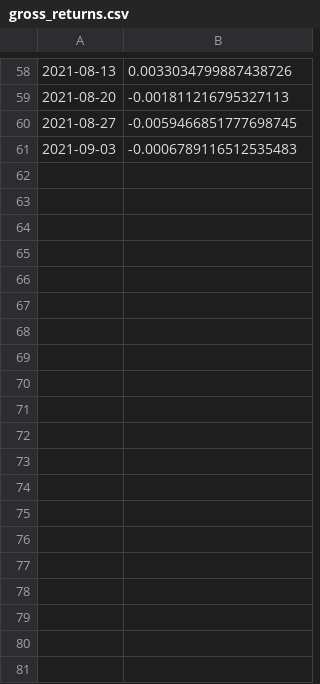
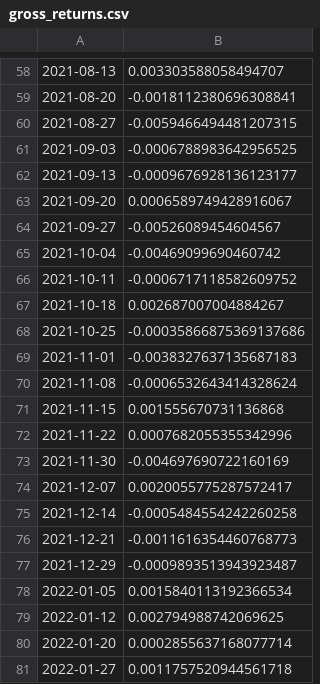
Before and after one commit to td-02/ai-native-hedge-fund, a CSV file: outputs/orchestrator_backtest_fast/gross_returns.csv, drawn as a sheet; only a part is shown, gaps mark what is left out; the diff covers the shown part only.

```diff
--- a/outputs/orchestrator_backtest_fast/gross_returns.csv
+++ b/outputs/orchestrator_backtest_fast/gross_returns.csv
@@ -58,4 +58,24 @@
-2021-08-13,0.0033034799887438726
-2021-08-20,-0.001811216795327113
-2021-08-27,-0.0059466851777698745
-2021-09-03,-0.0006789116512535483
+2021-08-13,0.003303588058494707
+2021-08-20,-0.0018112380696308841
+2021-08-27,-0.0059466494481207315
+2021-09-03,-0.0006788983642956525
+2021-09-13,-0.0009676928136123177
+2021-09-20,0.0006589749428916067
+2021-09-27,-0.00526089454604567
+2021-10-04,-0.00469099690460742
+2021-10-11,-0.0006717118582609752
+2021-10-18,0.002687007004884267
+2021-10-25,-0.00035866875369137686
+2021-11-01,-0.0038327637135687183
+2021-11-08,-0.0006532643414328624
+2021-11-15,0.001555670731136868
+2021-11-22,0.0007682055355342996
+2021-11-30,-0.004697690722160169
+2021-12-07,0.0020055775287572417
+2021-12-14,-0.0005484554242260258
+2021-12-21,-0.0011616354460768773
+2021-12-29,-0.0009893513943923487
+2022-01-05,0.0015840113192366534
+2022-01-12,0.002794988742069625
+2022-01-20,0.0002855637168077714
+2022-01-27,0.0011757520944561718
```
Also changed, not shown: 56 edited cells elsewhere in this file, outputs/orchestrator_backtest_fast/equity_curve.csv, outputs/orchestrator_backtest_fast/net_returns.csv, 15 other files.
